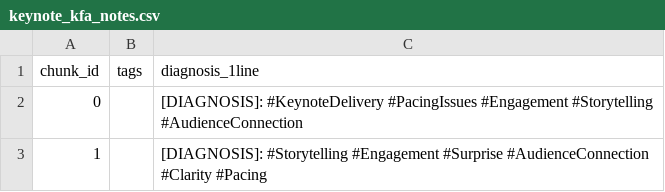
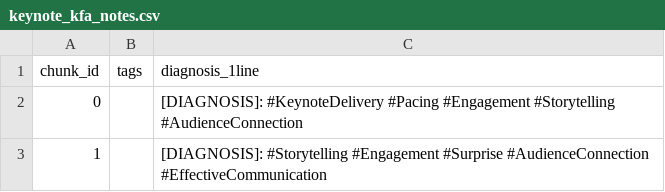
Before and after one commit to acscoder-digitalonda/ben-keynote-kfa, a CSV file: out/keynote_kfa_notes.csv, drawn as a sheet.

```diff
--- a/out/keynote_kfa_notes.csv
+++ b/out/keynote_kfa_notes.csv
@@ -1,3 +1,3 @@
 chunk_id,tags,diagnosis_1line
-0,,[DIAGNOSIS]: #KeynoteDelivery #PacingIssues #Engagement #Storytelling #AudienceConnection
-1,,[DIAGNOSIS]: #Storytelling #Engagement #Surprise #AudienceConnection #Clarity #Pacing
+0,,[DIAGNOSIS]: #KeynoteDelivery #Pacing #Engagement #Storytelling #AudienceConnection
+1,,[DIAGNOSIS]: #Storytelling #Engagement #Surprise #AudienceConnection #EffectiveCommunication
```
Also changed, not shown: 6 other files.
